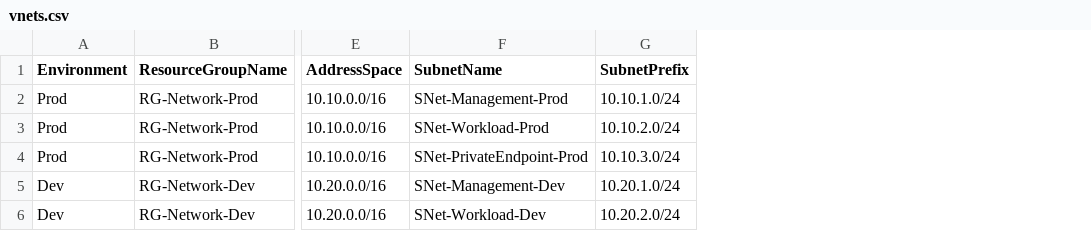
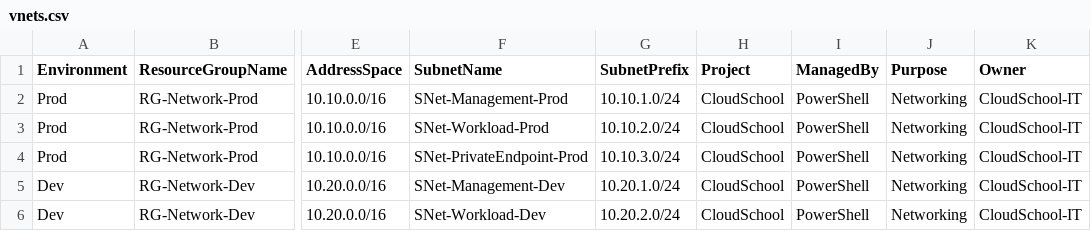
Before and after one commit to akshayk4430/CloudSchool-Cloud-Administration-Project, a CSV file: 03-CSV-Templates/vnets.csv, drawn as a sheet; only a part is shown, gaps mark what is left out; the diff names each change by its address in the sheet, - before the commit and + after, or states it on an @@ line.

Commit message:
Add VNet tagging automation and documentation

```diff
--- a/03-CSV-Templates/vnets.csv
+++ b/03-CSV-Templates/vnets.csv
+column H (Project), rows 2-6: all CloudSchool
+column I (ManagedBy), rows 2-6: all PowerShell
+column J (Purpose), rows 2-6: all Networking
+column K (Owner), rows 2-6: all CloudSchool-IT
```
Also changed, not shown: 2 other files.
